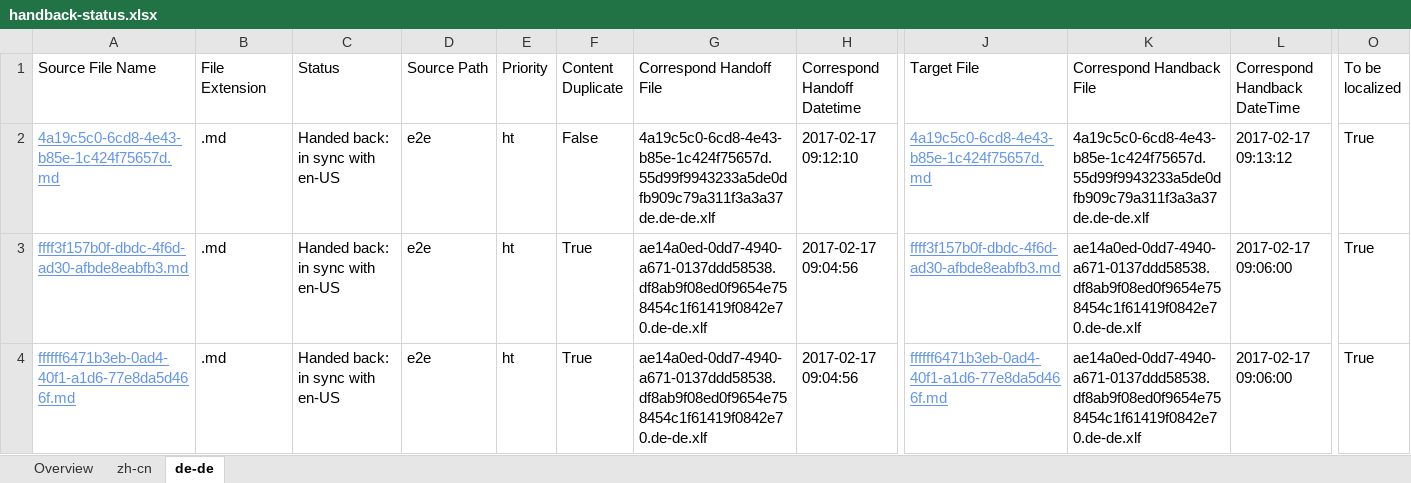
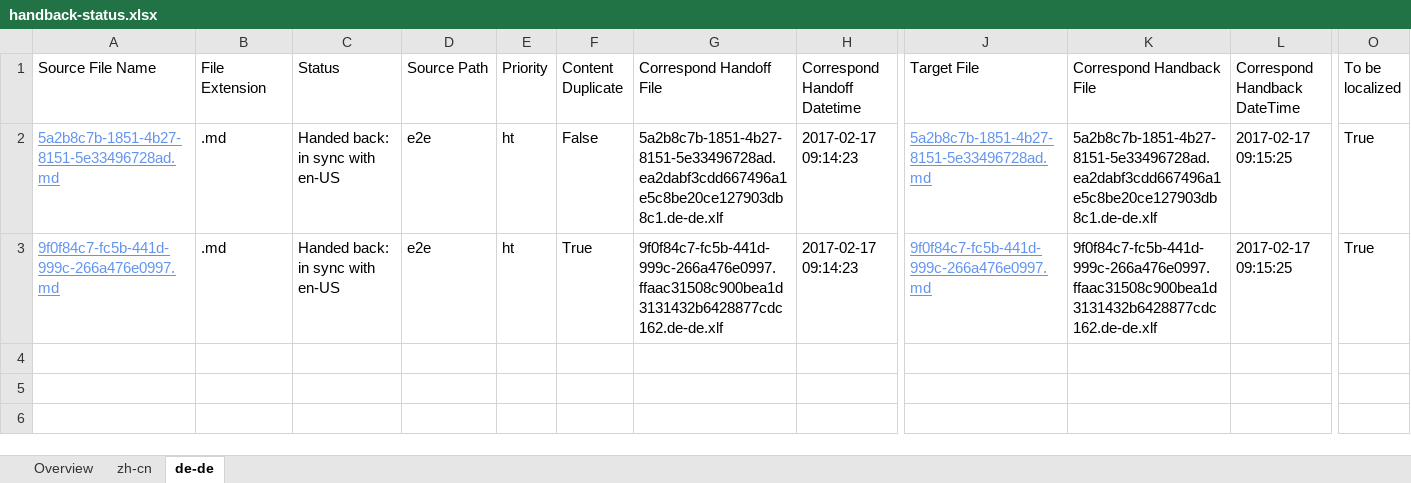
Before and after one commit to OpenLocalizationTestOrg/ol-test4-handback, an Excel workbook: ol-handback/OpenLocalizationTestOrg/ol-test0/xinjiang/handback-status.xlsx, sheet de-de, drawn as a sheet; only a part is shown, gaps mark what is left out; values as stored, in another font and other column widths than the file's, no borders; table styles not drawn; removed rows and columns are numbered as before the commit, all else as after; rows hold the shown columns only; the diff names each change by its address in the sheet, - before the commit and + after, or states it on an @@ line.

Commit message:
Generate Report for Handback

```diff
--- a/ol-handback/OpenLocalizationTestOrg/ol-test0/xinjiang/handback-status.xlsx (sheet de-de)
+++ b/ol-handback/OpenLocalizationTestOrg/ol-test0/xinjiang/handback-status.xlsx (sheet de-de)
-A2 (Source File Name): 4a19c5c0-6cd8-4e43-b85e-1c424f75657d.md
+A2 (Source File Name): 5a2b8c7b-1851-4b27-8151-5e33496728ad.md
-G2 (Correspond Handoff File): 4a19c5c0-6cd8-4e43-b85e-1c424f75657d.55d99f9943233a5de0dfb909c79a311f3a3a37de.de-de.xlf
+G2 (Correspond Handoff File): 5a2b8c7b-1851-4b27-8151-5e33496728ad.ea2dabf3cdd667496a1e5c8be20ce127903db8c1.de-de.xlf
-H2 (Correspond Handoff Datetime): 2017-02-17 09:12:10
+H2 (Correspond Handoff Datetime): 2017-02-17 09:14:23
-J2 (Target File): 4a19c5c0-6cd8-4e43-b85e-1c424f75657d.md
+J2 (Target File): 5a2b8c7b-1851-4b27-8151-5e33496728ad.md
-K2 (Correspond Handback File): 4a19c5c0-6cd8-4e43-b85e-1c424f75657d.55d99f9943233a5de0dfb909c79a311f3a3a37de.de-de.xlf
+K2 (Correspond Handback File): 5a2b8c7b-1851-4b27-8151-5e33496728ad.ea2dabf3cdd667496a1e5c8be20ce127903db8c1.de-de.xlf
-L2 (Correspond Handback DateTime): 2017-02-17 09:13:12
+L2 (Correspond Handback DateTime): 2017-02-17 09:15:25
-row 3: ffff3f157b0f-dbdc-4f6d-ad30-afbde8eabfb3.md | .md | Handed back: in sync with en-US | e2e | ht | True | ae14a0ed-0dd7-4940-a671-0137ddd58538.df8ab9f08ed0f9654e758454c1f61419f0842e70.de-de.xlf | 2017-02-17 09:04:56 | ffff3f157b0f-dbdc-4f6d-ad30-afbde8eabfb3.md | ae14a0ed-0dd7-4940-a671-0137ddd58538.df8ab9f08ed0f9654e758454c1f61419f0842e70.de-de.xlf | 2017-02-17 09:06:00 | True
-A3 (Source File Name): ffffff6471b3eb-0ad4-40f1-a1d6-77e8da5d466f.md
+A3 (Source File Name): 9f0f84c7-fc5b-441d-999c-266a476e0997.md
-G3 (Correspond Handoff File): ae14a0ed-0dd7-4940-a671-0137ddd58538.df8ab9f08ed0f9654e758454c1f61419f0842e70.de-de.xlf
+G3 (Correspond Handoff File): 9f0f84c7-fc5b-441d-999c-266a476e0997.ffaac31508c900bea1d3131432b6428877cdc162.de-de.xlf
-H3 (Correspond Handoff Datetime): 2017-02-17 09:04:56
+H3 (Correspond Handoff Datetime): 2017-02-17 09:14:23
-J3 (Target File): ffffff6471b3eb-0ad4-40f1-a1d6-77e8da5d466f.md
+J3 (Target File): 9f0f84c7-fc5b-441d-999c-266a476e0997.md
-K3 (Correspond Handback File): ae14a0ed-0dd7-4940-a671-0137ddd58538.df8ab9f08ed0f9654e758454c1f61419f0842e70.de-de.xlf
+K3 (Correspond Handback File): 9f0f84c7-fc5b-441d-999c-266a476e0997.ffaac31508c900bea1d3131432b6428877cdc162.de-de.xlf
-L3 (Correspond Handback DateTime): 2017-02-17 09:06:00
+L3 (Correspond Handback DateTime): 2017-02-17 09:15:25
```
Also changed, not shown: sheet zh-cn, sheet Overview, ol-handback/OpenLocalizationTestOrg/ol-test0/xinjiang/localization-status.xlsx.
